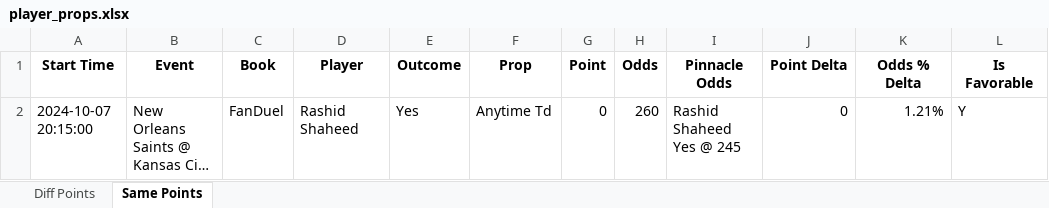
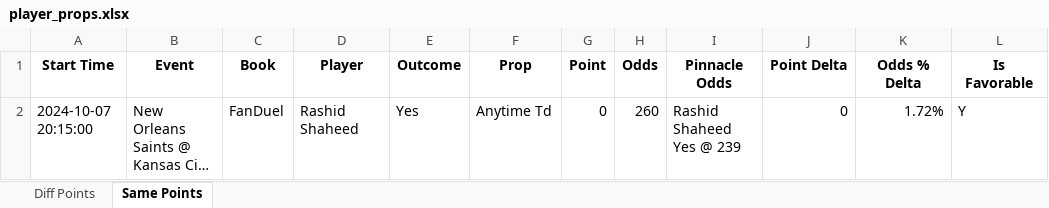
Before and after one commit to rahulShahCode/player-props-scraper, an Excel workbook: player_props.xlsx, sheet Same Points, drawn as a sheet; long unchanged cells end in …; values as stored, in another font and other column widths than the file's, no borders; the diff names each change by its address in the sheet, - before the commit and + after, or states it on an @@ line.

```diff
--- a/player_props.xlsx (sheet Same Points)
+++ b/player_props.xlsx (sheet Same Points)
-I2 (Pinnacle Odds): Rashid Shaheed Yes @ 245
+I2 (Pinnacle Odds): Rashid Shaheed Yes @ 239
-K2 (Odds % Delta): 1.21%
+K2 (Odds % Delta): 1.72%
```
Also changed, not shown: sheet Diff Points, 2 other files.
